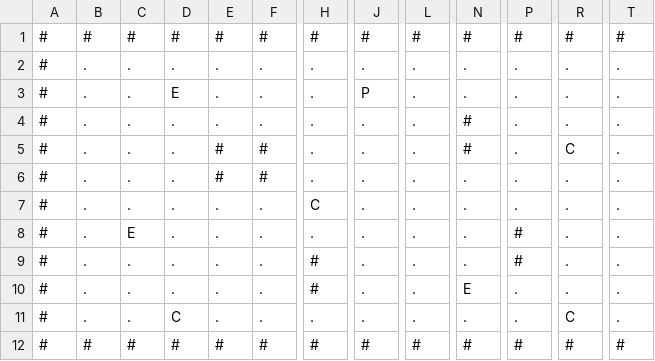
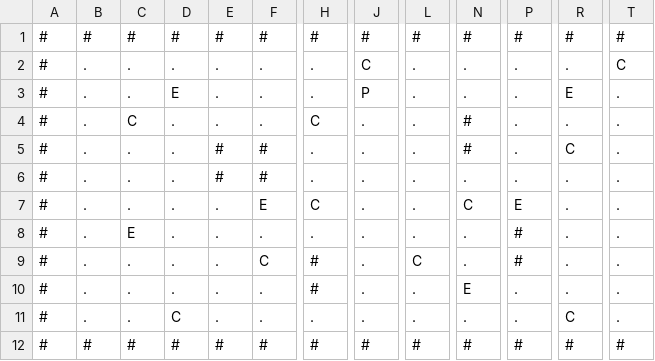
Before and after one commit to AlejoTHR/AA3.1_FicherosyAventuras_AdriaCortes_AlejandroPereira, a CSV file: Sala.csv, drawn as a sheet; only a part is shown, gaps mark what is left out; the diff names each change by its address in the sheet, - before the commit and + after, or states it on an @@ line.

```diff
--- a/Sala.csv
+++ b/Sala.csv
-J2: .
+J2: C
-T2: .
+T2: C
-R3: .
+R3: E
-C4: .
+C4: C
-H4: .
+H4: C
-F7: .
+F7: E
-N7: .
+N7: C
-P7: .
+P7: E
-F9: .
+F9: C
-L9: .
+L9: C
```
Also changed, not shown: 10 other files.
